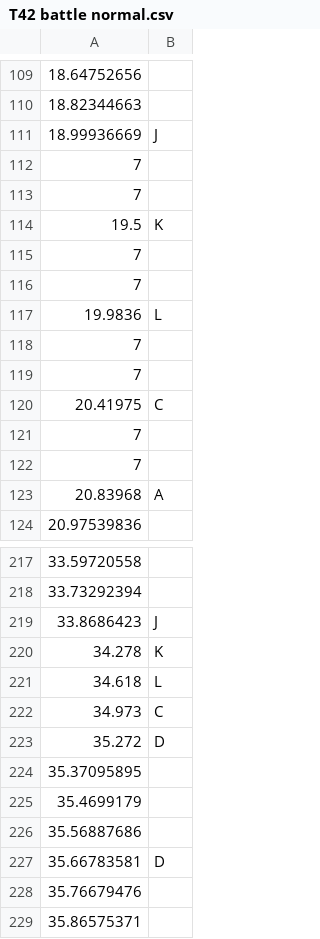
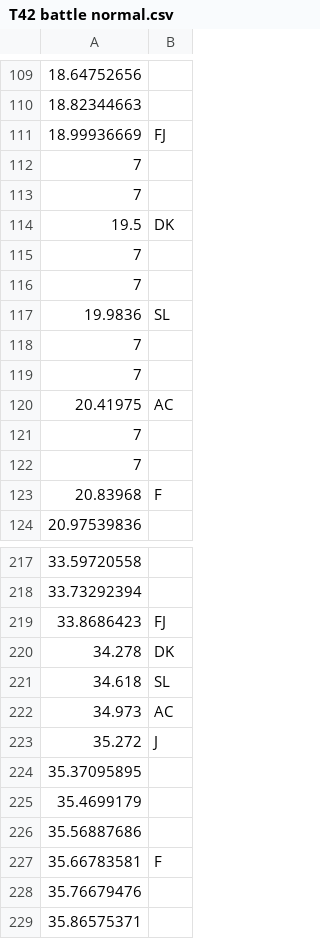
Before and after one commit to GDACollab/COMA, a CSV file: COMA assets/Assets/Scenes/Battle Scenes/T42 battle normal.csv, drawn as a sheet; only a part is shown, gaps mark what is left out; the diff covers the shown part only.

Commit message:
Updated T42 battle normal beatmap

```diff
--- a/COMA assets/Assets/Scenes/Battle Scenes/T42 battle normal.csv
+++ b/COMA assets/Assets/Scenes/Battle Scenes/T42 battle normal.csv
@@ -110,15 +110,15 @@
 18.82344663,
-18.99936669,J
+18.99936669,FJ
 7,
 7,
-19.5,K
+19.5,DK
 7,
 7,
-19.9836,L
+19.9836,SL
 7,
 7,
-20.41975,C
+20.41975,AC
 7,
 7,
-20.83968,A
+20.83968,F
 20.97539836,
@@ -218,7 +218,7 @@
 33.73292394,
-33.8686423,J
-34.278,K
-34.618,L
-34.973,C
-35.272,D
+33.8686423,FJ
+34.278,DK
+34.618,SL
+34.973,AC
+35.272,J
 35.37095895,
@@ -226,3 +226,3 @@
 35.56887686,
-35.66783581,D
+35.66783581,F
 35.76679476,
```
Also changed, not shown: 7 added rows, 7 removed rows and 27 edited cells elsewhere in this file, 1 other file.
